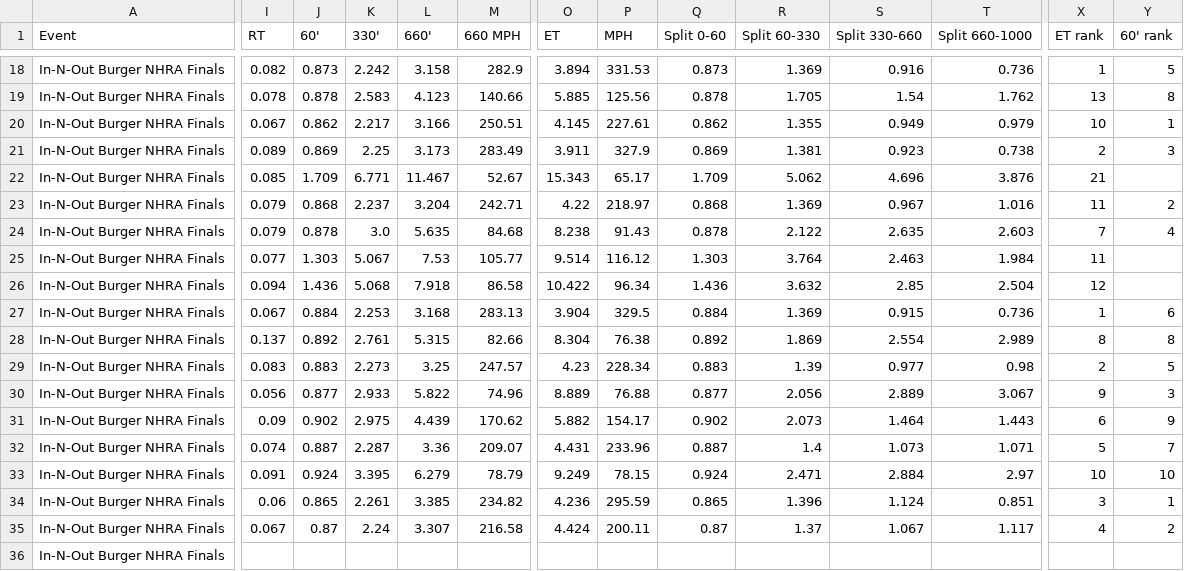
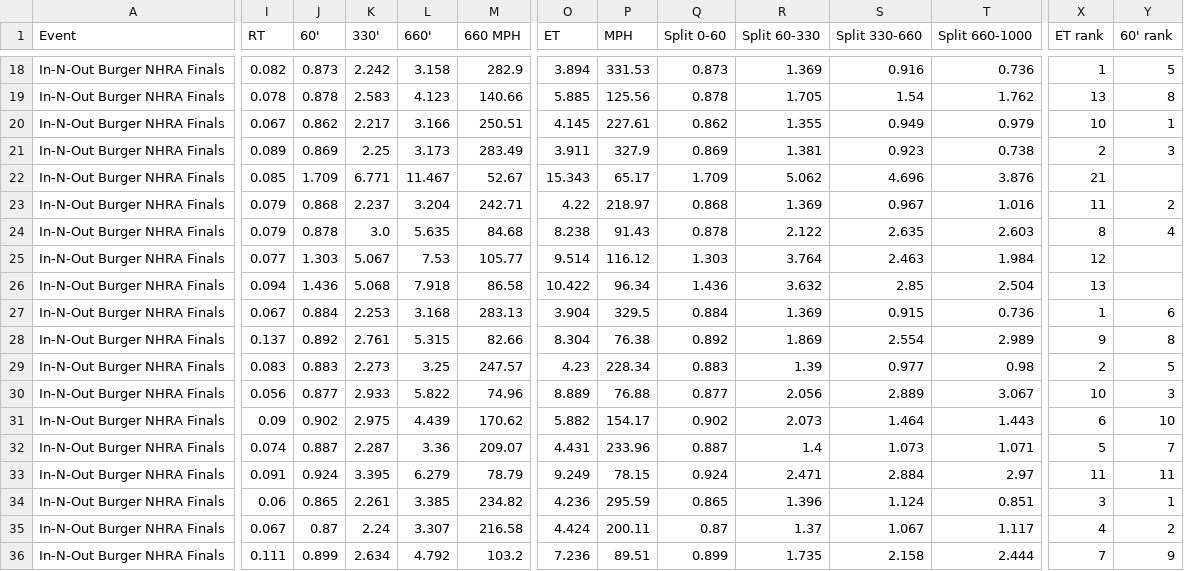
Before and after one commit to wes-buck/di-incrementals, a CSV file: events/2026-nhra-finals/funny-car/DI-Incrementals-2026-nhra-finals-funny-car.csv, drawn as a sheet; only a part is shown, gaps mark what is left out; the diff covers the shown part only; the diff names each change by its address in the sheet, - before the commit and + after, or states it on an @@ line.

Commit message:
Update: In-N-Out Burger NHRA Finals | Top Fuel Q1,Q2; Funny Car Q1,Q2; Pro Stock Q1,Q2; Pro Stock Motorcycle Q1,Q2

```diff
--- a/events/2026-nhra-finals/funny-car/DI-Incrementals-2026-nhra-finals-funny-car.csv
+++ b/events/2026-nhra-finals/funny-car/DI-Incrementals-2026-nhra-finals-funny-car.csv
-X24 (ET rank): 7
+X24 (ET rank): 8
-X25 (ET rank): 11
+X25 (ET rank): 12
-X26 (ET rank): 12
+X26 (ET rank): 13
-X28 (ET rank): 8
+X28 (ET rank): 9
-X30 (ET rank): 9
+X30 (ET rank): 10
-Y31 (60' rank): 9
+Y31 (60' rank): 10
-X33 (ET rank): 10
+X33 (ET rank): 11
-Y33 (60' rank): 10
+Y33 (60' rank): 11
-I36 (RT): (empty)
+I36 (RT): 0.111
-J36 (60'): (empty)
+J36 (60'): 0.899
-K36 (330'): (empty)
+K36 (330'): 2.634
-L36 (660'): (empty)
+L36 (660'): 4.792
-M36 (660 MPH): (empty)
+M36 (660 MPH): 103.2
-O36 (ET): (empty)
+O36 (ET): 7.236
-P36 (MPH): (empty)
+P36 (MPH): 89.51
-Q36 (Split 0-60): (empty)
+Q36 (Split 0-60): 0.899
-R36 (Split 60-330): (empty)
+R36 (Split 60-330): 1.735
-S36 (Split 330-660): (empty)
+S36 (Split 330-660): 2.158
-T36 (Split 660-1000): (empty)
+T36 (Split 660-1000): 2.444
-X36 (ET rank): (empty)
+X36 (ET rank): 7
-Y36 (60' rank): (empty)
+Y36 (60' rank): 9
```
Also changed, not shown: 2 edited cells elsewhere in this file, funny-car/DI-Incrementals-2026-nhra-finals-funny-car.csv, 13 other files.
